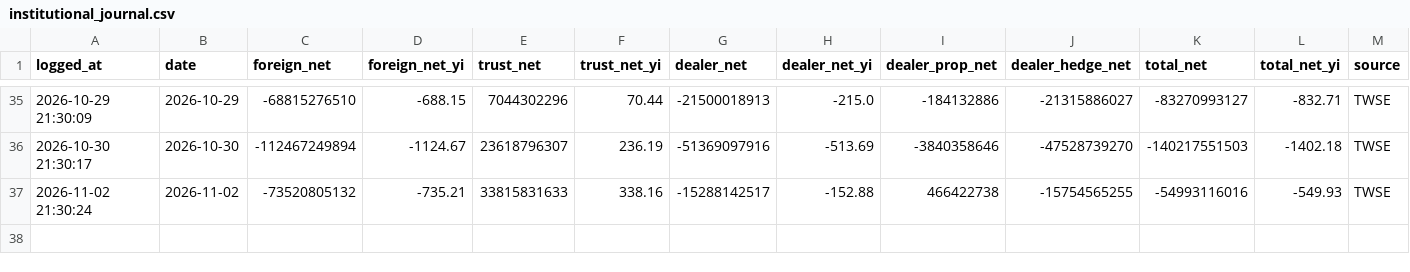
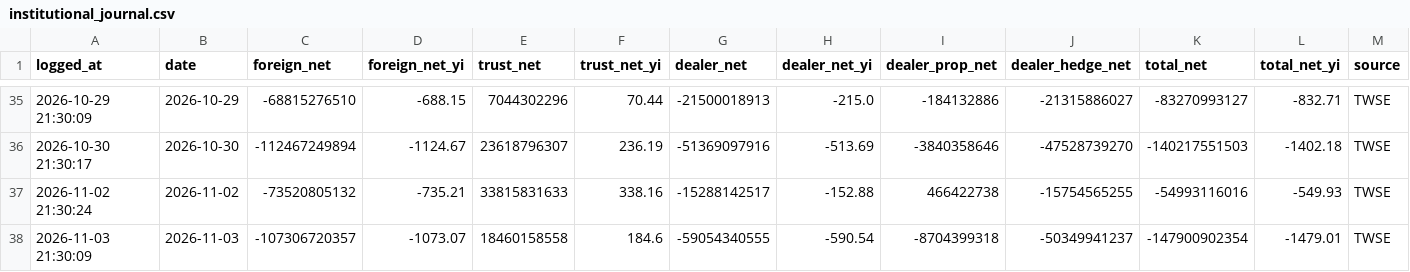
Before and after one commit to kendottv/trade, a CSV file: snr_backtest/paper/institutional_journal.csv, drawn as a sheet; only a part is shown, gaps mark what is left out; rows hold the shown columns only; the diff names each change by its address in the sheet, - before the commit and + after, or states it on an @@ line.

```diff
--- a/snr_backtest/paper/institutional_journal.csv
+++ b/snr_backtest/paper/institutional_journal.csv
+row 38: 2026-11-03 21:30:09 | 2026-11-03 | -107306720357 | -1073.07 | 18460158558 | 184.6 | -59054340555 | -590.54 | -8704399318 | -50349941237 | -147900902354 | -1479.01 | TWSE
```
Also changed, not shown: snr_backtest/paper_nn/ledger.csv, 10 other files.
